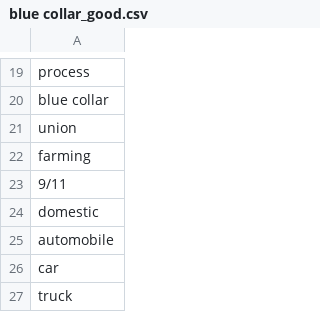
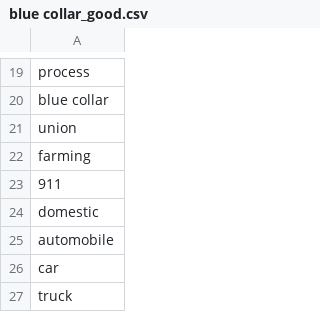
Before and after one commit to swsoe/Game-Jam-2017, a CSV file: GGJ2017/Assets/StreamingAssets/blue collar_good.csv, drawn as a sheet; only a part is shown, gaps mark what is left out.

Commit message:
Update blue collar_good.csv

```diff
--- a/GGJ2017/Assets/StreamingAssets/blue collar_good.csv
+++ b/GGJ2017/Assets/StreamingAssets/blue collar_good.csv
@@ -22,3 +22,3 @@
 "farming"
-"9/11"
+"911"
 "domestic"
```
